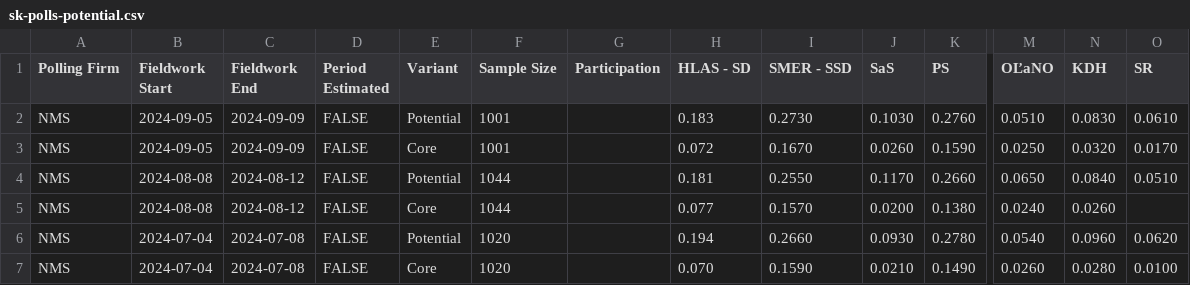
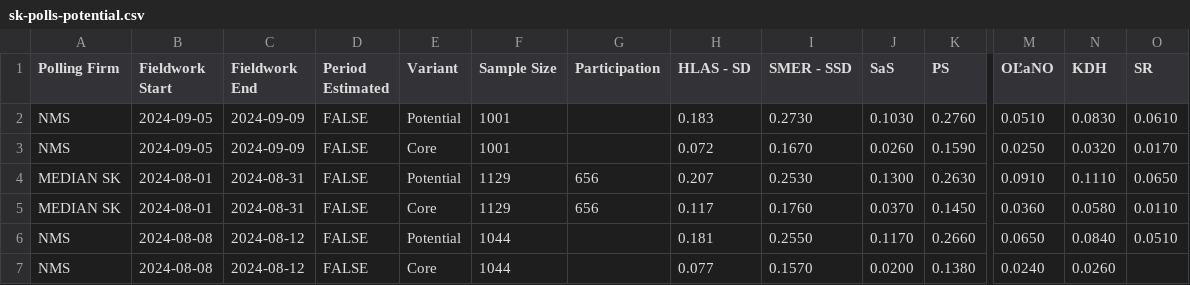
Before and after one commit to acernek/acernek.github.io, a CSV file: sk-polls/data/sk-polls-potential.csv, drawn as a sheet; only a part is shown, gaps mark what is left out; the shorter side is filled out with more unchanged rows; rows hold the shown columns only; the diff names each change by its address in the sheet, - before the commit and + after, or states it on an @@ line.

```diff
--- a/sk-polls/data/sk-polls-potential.csv
+++ b/sk-polls/data/sk-polls-potential.csv
+row 4: MEDIAN SK | 2024-08-01 | 2024-08-31 | FALSE | Potential | 1129 | 656 | 0.207 | 0.2530 | 0.1300 | 0.2630 | 0.0910 | 0.1110 | 0.0650
+row 5: MEDIAN SK | 2024-08-01 | 2024-08-31 | FALSE | Core | 1129 | 656 | 0.117 | 0.1760 | 0.0370 | 0.1450 | 0.0360 | 0.0580 | 0.0110
```
Also changed, not shown: sk-polls/data/sk-polls.csv, 3 other files.
